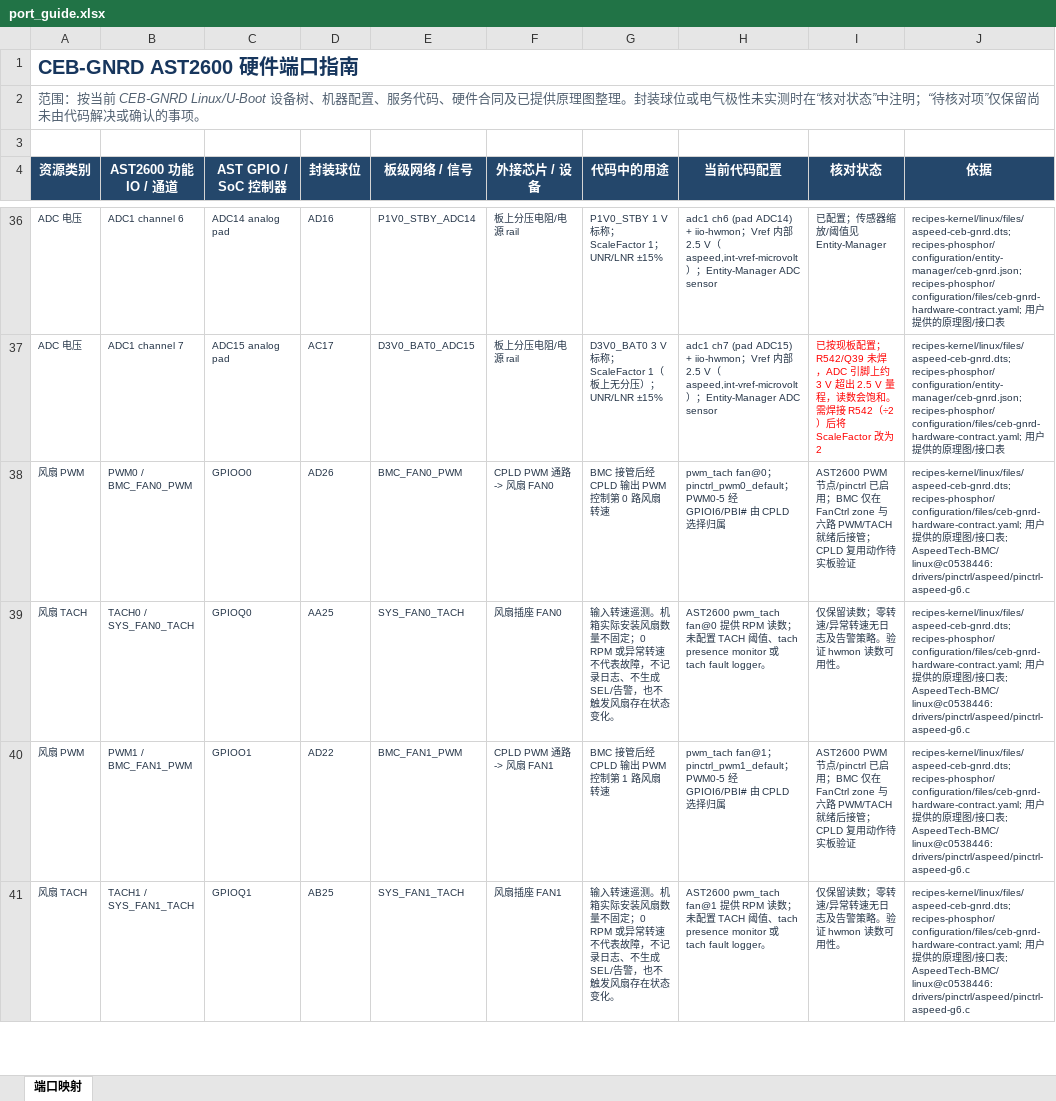
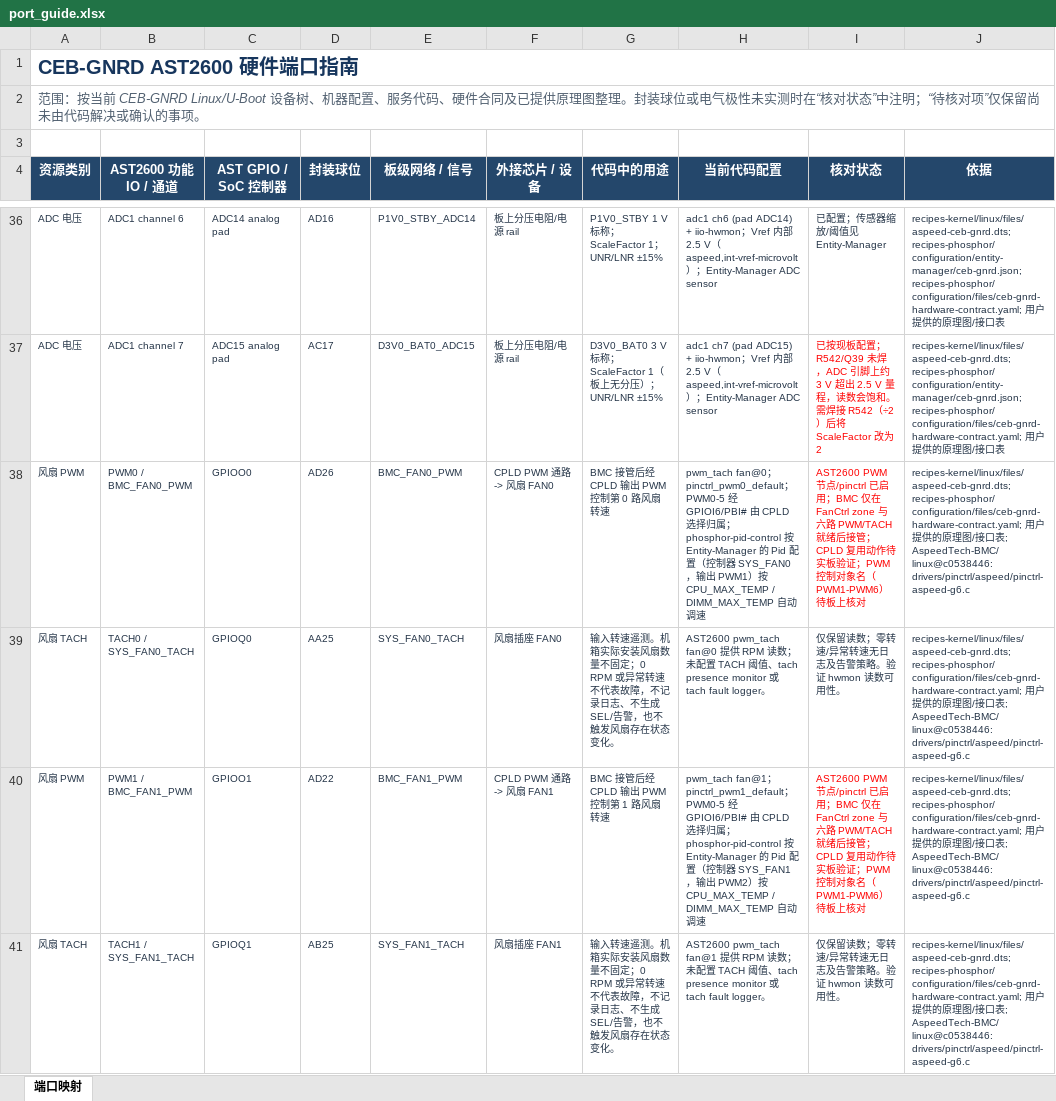
Before and after one commit to flether-hub/openbmc, an Excel workbook: port_guide.xlsx, sheet 端口映射, drawn as a sheet; only a part is shown, gaps mark what is left out; values as stored, in another font and other column widths than the file's, no borders; table styles not drawn; the diff covers the shown part only; the diff names each change by its address in the sheet, - before the commit and + after, or states it on an @@ line.

```diff
--- a/port_guide.xlsx (sheet 端口映射)
+++ b/port_guide.xlsx (sheet 端口映射)
-H38 (当前代码配置): …归属
+H38 (当前代码配置): …归属；phosphor-pid-control 按 Entity-Manager 的 Pid 配置（控制器 SYS_FAN0，输出 PWM1）按 CPU_MAX_TEMP / DIMM_MAX_TEMP 自动调速
-I38 (核对状态): …实板验证
+I38 (核对状态): …实板验证；PWM 控制对象名（PWM1-PWM6）待板上核对
-I38 text colour: #243447
+I38 text colour: #FF0000
-H40 (当前代码配置): …归属
+H40 (当前代码配置): …归属；phosphor-pid-control 按 Entity-Manager 的 Pid 配置（控制器 SYS_FAN1，输出 PWM2）按 CPU_MAX_TEMP / DIMM_MAX_TEMP 自动调速
-I40 (核对状态): …实板验证
+I40 (核对状态): …实板验证；PWM 控制对象名（PWM1-PWM6）待板上核对
-I40 text colour: #243447
+I40 text colour: #FF0000
```
Also changed, not shown: 5 added rows, 1 removed row, 71 edited cells and cell formats elsewhere in this sheet, 21 other files.
